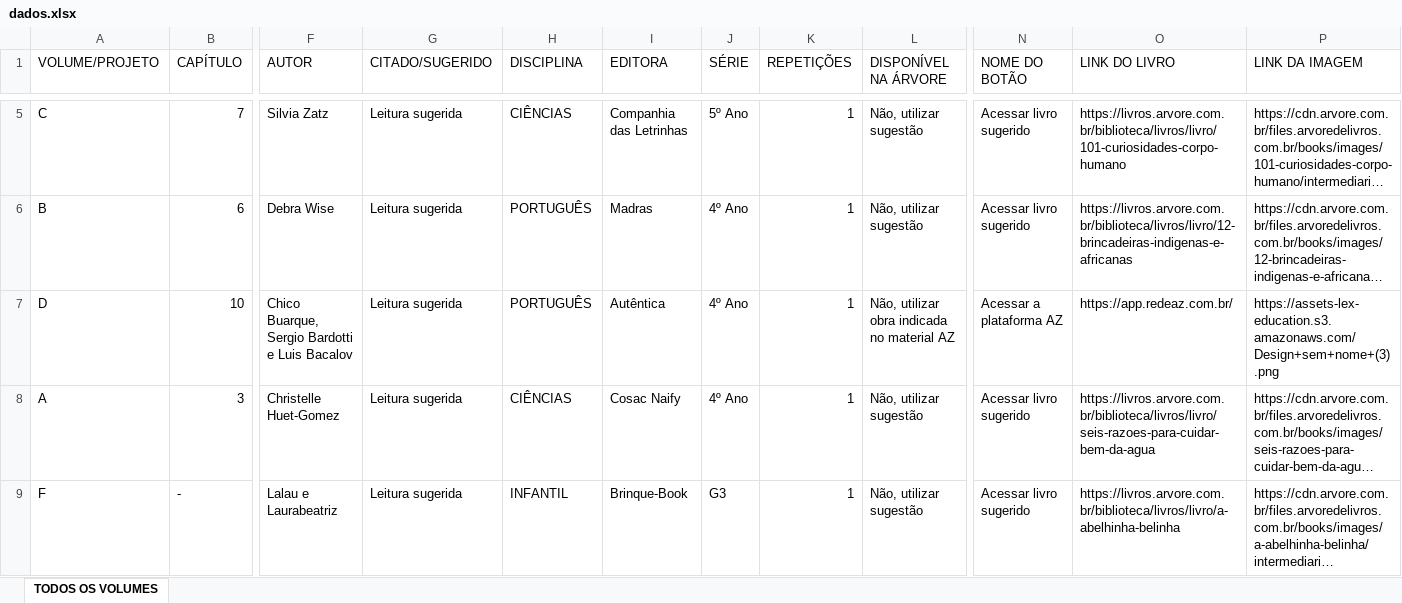
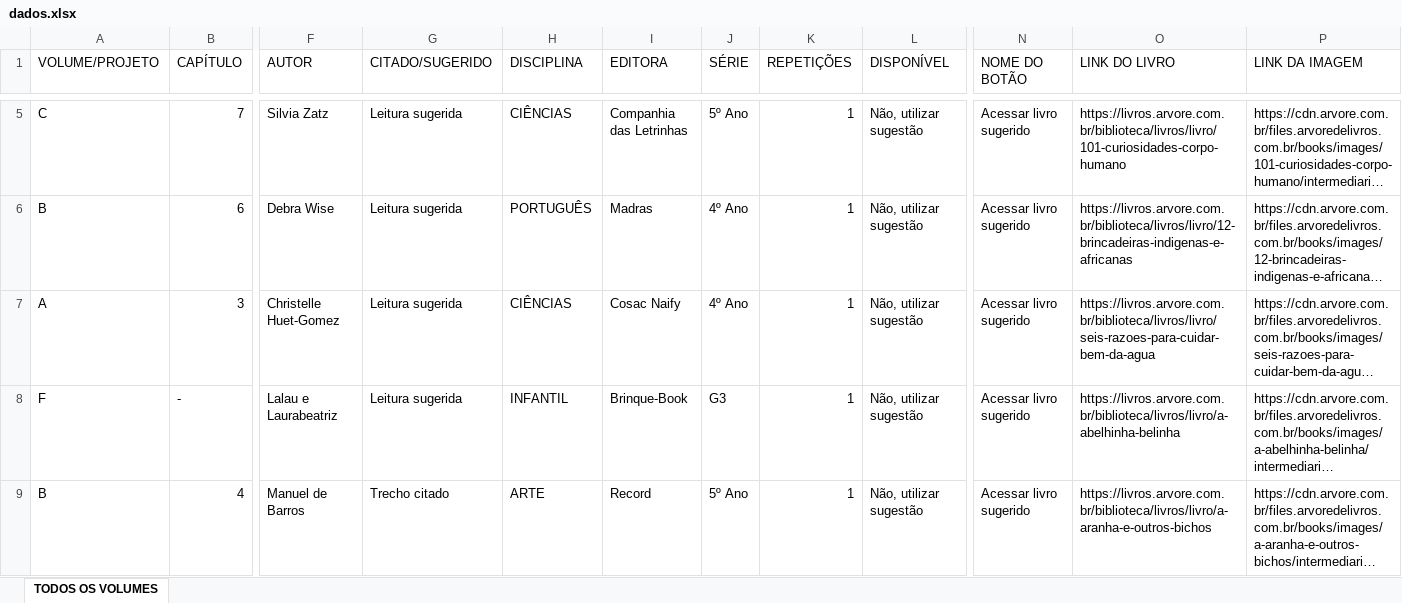
Before and after one commit to andrehsilva/gallery_tree, an Excel workbook: dados.xlsx, sheet TODOS OS VOLUMES, drawn as a sheet; only a part is shown, gaps mark what is left out; the shorter side is filled out with more unchanged rows; long unchanged cells end in …; values as stored, in another font and other column widths than the file's, no borders; rows hold the shown columns only; the diff covers the shown part only; the diff names each change by its address in the sheet, - before the commit and + after, or states it on an @@ line.

```diff
--- a/dados.xlsx (sheet TODOS OS VOLUMES)
+++ b/dados.xlsx (sheet TODOS OS VOLUMES)
-L1: DISPONÍVEL NA ÁRVORE
+L1: DISPONÍVEL
-row 7: D | 10 | Chico Buarque, Sergio Bardotti e Luis Bacalov | Leitura sugerida | PORTUGUÊS | Autêntica | 4º Ano | 1 | Não, utilizar obra indicada no material AZ | Acessar a plataforma AZ | https://app.redeaz.com.br/ | https://assets-lex-education.s3.amazonaws.com/Design+sem+nome+(3).png
```
Also changed, not shown: 96 removed rows elsewhere in this sheet, 14 other files.
